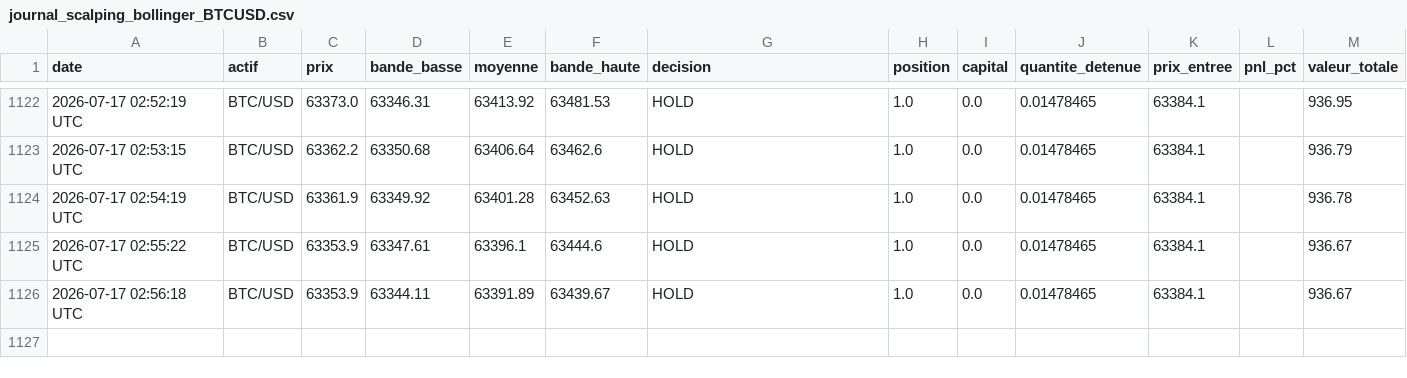
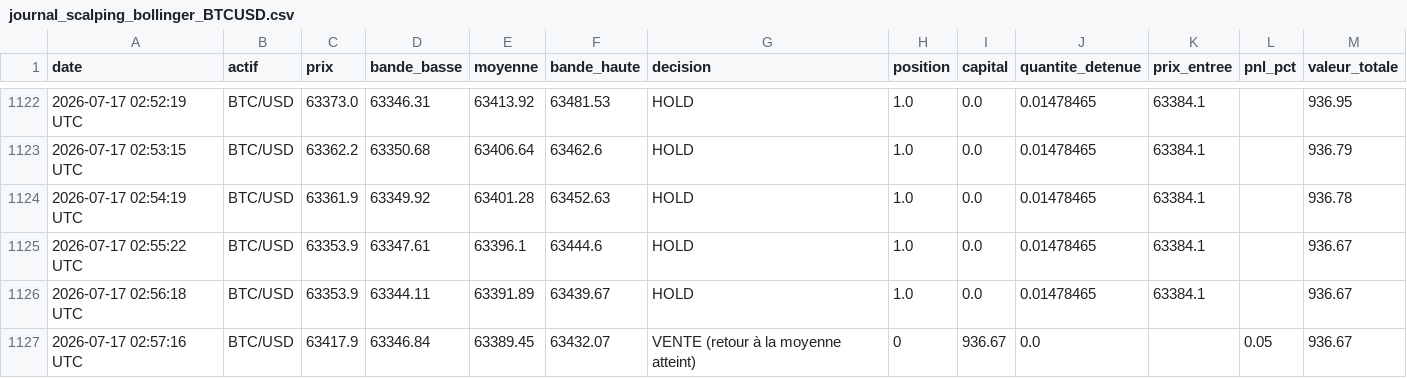
Before and after one commit to ohnonpaslui/Bot-Trading-v2, a CSV file: journal_scalping_bollinger_BTCUSD.csv, drawn as a sheet; only a part is shown, gaps mark what is left out; the diff names each change by its address in the sheet, - before the commit and + after, or states it on an @@ line.

Commit message:
Decision scalping du 2026-07-17 02:57:16 UTC

```diff
--- a/journal_scalping_bollinger_BTCUSD.csv
+++ b/journal_scalping_bollinger_BTCUSD.csv
+row 1127: 2026-07-17 02:57:16 UTC | BTC/USD | 63417.9 | 63346.84 | 63389.45 | 63432.07 | VENTE (retour à la moyenne atteint) | 0 | 936.67 | 0.0 |  | 0.05 | 936.67
```
Also changed, not shown: journal_scalping_bollinger_ETHUSD.csv.
